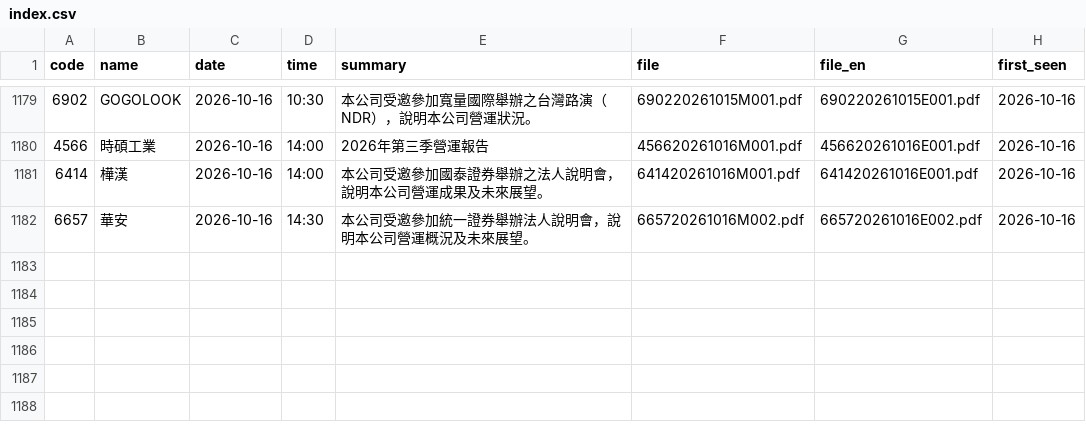
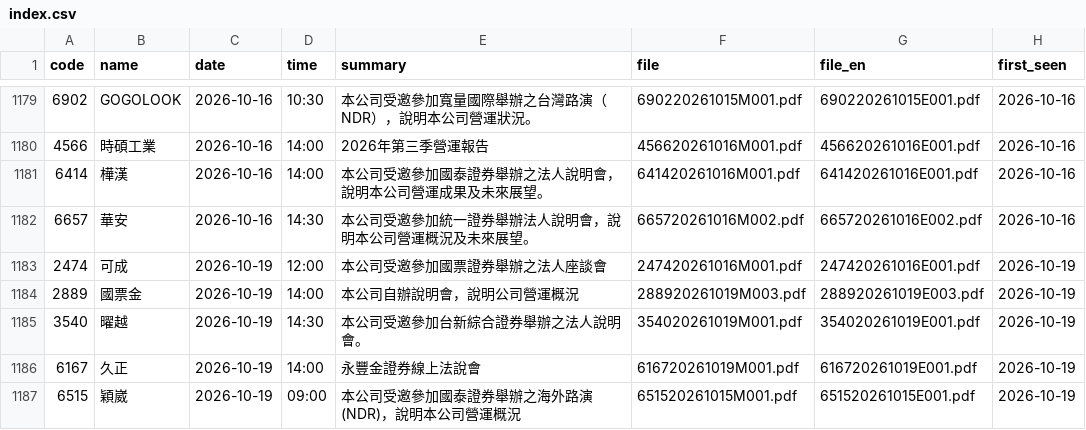
Before and after one commit to metallicatw/tw-six-metrics, a CSV file: data/aipick/talks/index.csv, drawn as a sheet; only a part is shown, gaps mark what is left out; the diff names each change by its address in the sheet, - before the commit and + after, or states it on an @@ line.

```diff
--- a/data/aipick/talks/index.csv
+++ b/data/aipick/talks/index.csv
+row 1183: 2474 | 可成 | 2026-10-19 | 12:00 | 本公司受邀參加國票證券舉辦之法人座談會 | 247420261016M001.pdf | 247420261016E001.pdf | 2026-10-19
+row 1184: 2889 | 國票金 | 2026-10-19 | 14:00 | 本公司自辦說明會，說明公司營運概況 | 288920261019M003.pdf | 288920261019E003.pdf | 2026-10-19
+row 1185: 3540 | 曜越 | 2026-10-19 | 14:30 | 本公司受邀參加台新綜合證券舉辦之法人說明會。 | 354020261019M001.pdf | 354020261019E001.pdf | 2026-10-19
+row 1186: 6167 | 久正 | 2026-10-19 | 14:00 | 永豐金證券線上法說會 | 616720261019M001.pdf | 616720261019E001.pdf | 2026-10-19
+row 1187: 6515 | 穎崴 | 2026-10-19 | 09:00 | 本公司受邀參加國泰證券舉辦之海外路演(NDR)，說明本公司營運概況 | 651520261015M001.pdf | 651520261015E001.pdf | 2026-10-19
```
Also changed, not shown: data/aipick/journal.csv, data/aipick/rev_seen.csv, 19 other files.
